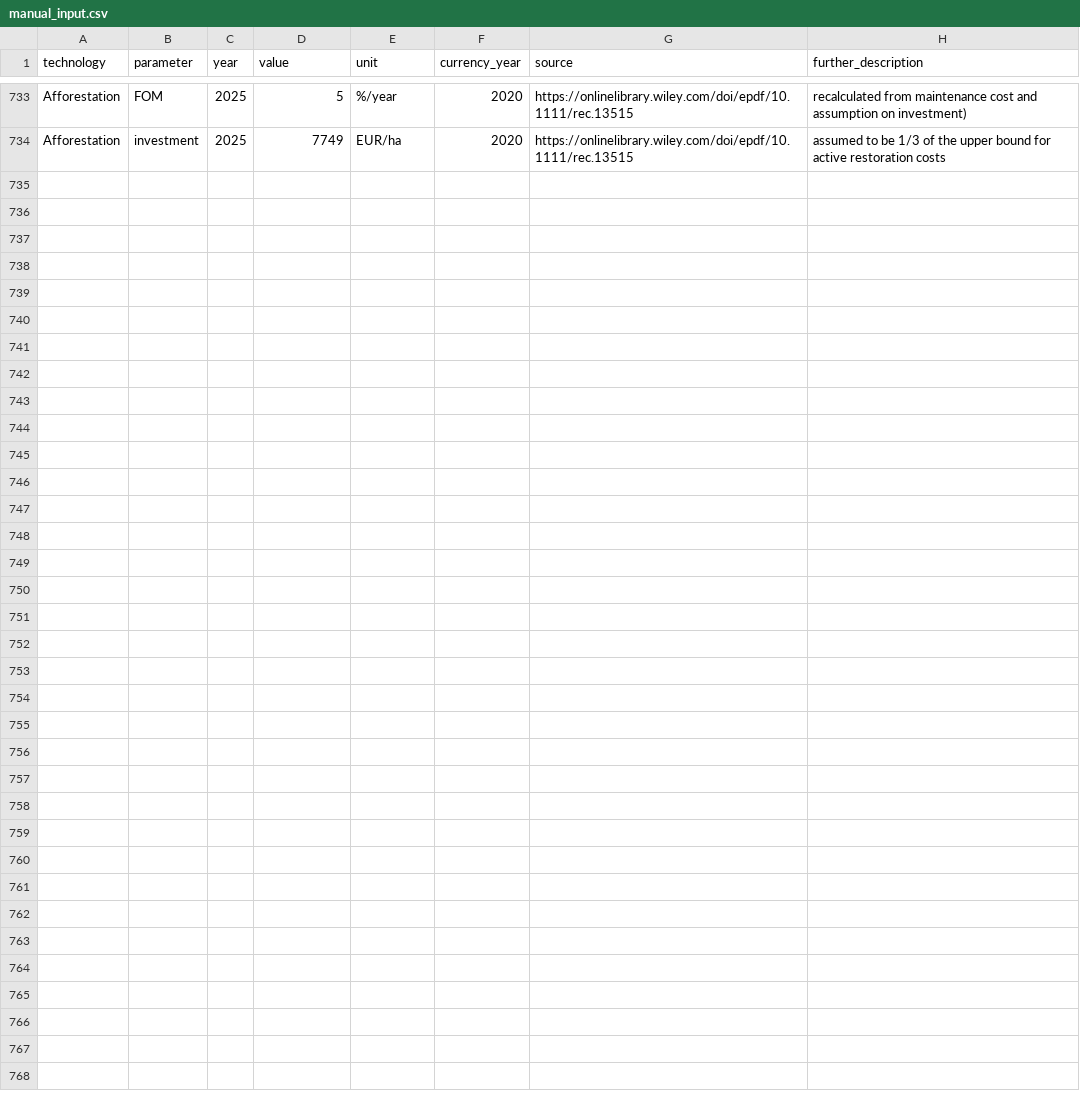
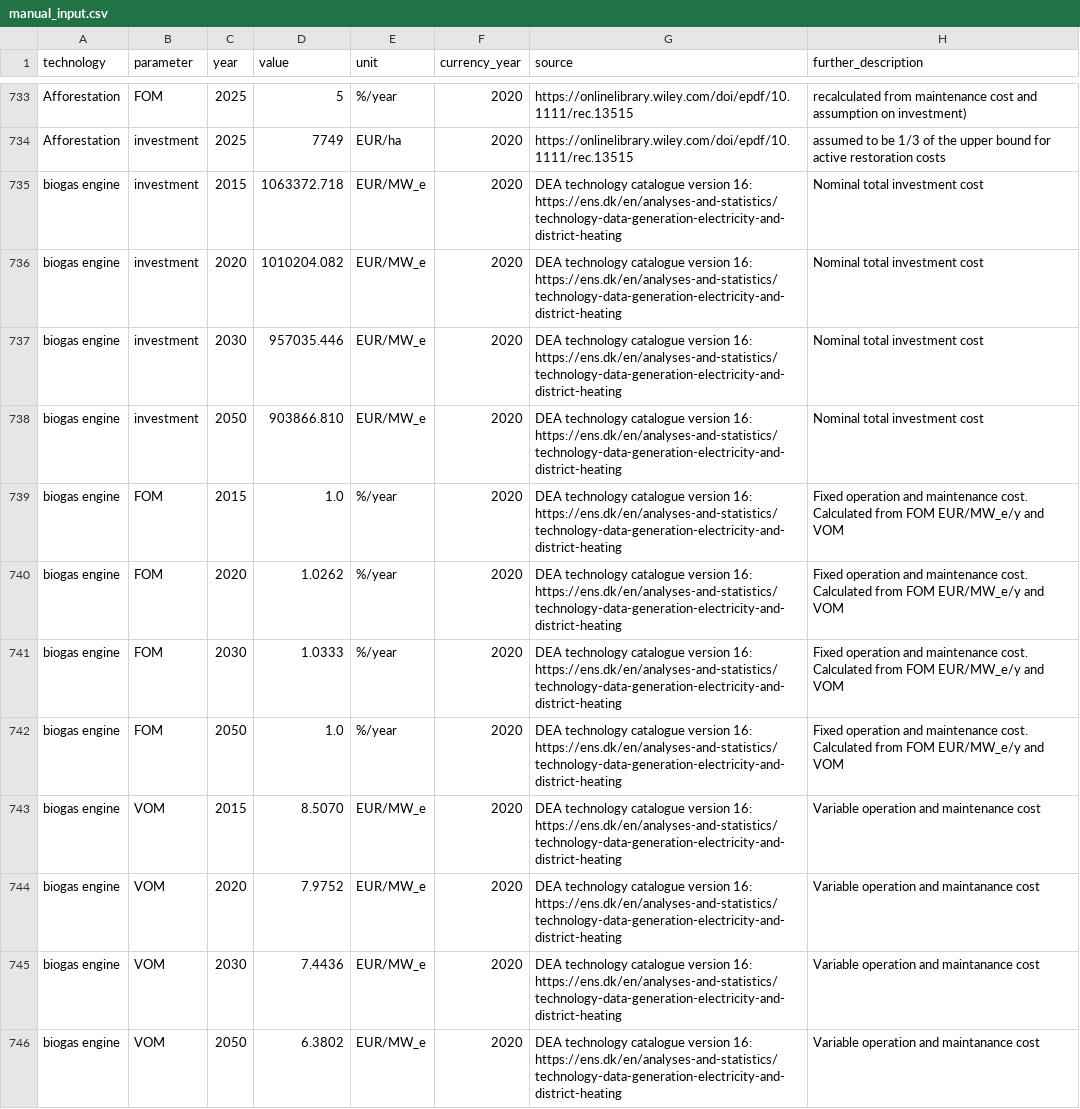
Before and after one commit to BertoGBG/technology-data, a CSV file: inputs/manual_input.csv, drawn as a sheet; only a part is shown, gaps mark what is left out; the diff covers the shown part only; the diff names each change by its address in the sheet, - before the commit and + after, or states it on an @@ line.

Commit message:
Added biogas engine technology data for 2015, 2020, 2030, 2050 from the DEA

```diff
--- a/inputs/manual_input.csv
+++ b/inputs/manual_input.csv
+row 735: biogas engine | investment | 2015 | 1063372.718 | EUR/MW_e | 2020 | DEA technology catalogue version 16: https://ens.dk/en/analyses-and-statistics/technology-data-generation-electricity-and-district-heating | Nominal total investment cost
+row 736: biogas engine | investment | 2020 | 1010204.082 | EUR/MW_e | 2020 | DEA technology catalogue version 16: https://ens.dk/en/analyses-and-statistics/technology-data-generation-electricity-and-district-heating | Nominal total investment cost
+row 737: biogas engine | investment | 2030 | 957035.446 | EUR/MW_e | 2020 | DEA technology catalogue version 16: https://ens.dk/en/analyses-and-statistics/technology-data-generation-electricity-and-district-heating | Nominal total investment cost
+row 738: biogas engine | investment | 2050 | 903866.810 | EUR/MW_e | 2020 | DEA technology catalogue version 16: https://ens.dk/en/analyses-and-statistics/technology-data-generation-electricity-and-district-heating | Nominal total investment cost
+row 739: biogas engine | FOM | 2015 | 1.0 | %/year | 2020 | DEA technology catalogue version 16: https://ens.dk/en/analyses-and-statistics/technology-data-generation-electricity-and-district-heating | Fixed operation and maintenance cost. Calculated from FOM EUR/MW_e/y and VOM
+row 740: biogas engine | FOM | 2020 | 1.0262 | %/year | 2020 | DEA technology catalogue version 16: https://ens.dk/en/analyses-and-statistics/technology-data-generation-electricity-and-district-heating | Fixed operation and maintenance cost. Calculated from FOM EUR/MW_e/y and VOM
+row 741: biogas engine | FOM | 2030 | 1.0333 | %/year | 2020 | DEA technology catalogue version 16: https://ens.dk/en/analyses-and-statistics/technology-data-generation-electricity-and-district-heating | Fixed operation and maintenance cost. Calculated from FOM EUR/MW_e/y and VOM
+row 742: biogas engine | FOM | 2050 | 1.0 | %/year | 2020 | DEA technology catalogue version 16: https://ens.dk/en/analyses-and-statistics/technology-data-generation-electricity-and-district-heating | Fixed operation and maintenance cost. Calculated from FOM EUR/MW_e/y and VOM
+row 743: biogas engine | VOM | 2015 | 8.5070 | EUR/MW_e | 2020 | DEA technology catalogue version 16: https://ens.dk/en/analyses-and-statistics/technology-data-generation-electricity-and-district-heating | Variable operation and maintenance cost
+row 744: biogas engine | VOM | 2020 | 7.9752 | EUR/MW_e | 2020 | DEA technology catalogue version 16: https://ens.dk/en/analyses-and-statistics/technology-data-generation-electricity-and-district-heating | Variable operation and maintanance cost
+row 745: biogas engine | VOM | 2030 | 7.4436 | EUR/MW_e | 2020 | DEA technology catalogue version 16: https://ens.dk/en/analyses-and-statistics/technology-data-generation-electricity-and-district-heating | Variable operation and maintanance cost
+row 746: biogas engine | VOM | 2050 | 6.3802 | EUR/MW_e | 2020 | DEA technology catalogue version 16: https://ens.dk/en/analyses-and-statistics/technology-data-generation-electricity-and-district-heating | Variable operation and maintanance cost
```
Also changed, not shown: 12 added rows elsewhere in this file, outputs/costs_2020.csv, outputs/costs_2025.csv, 12 other files.
